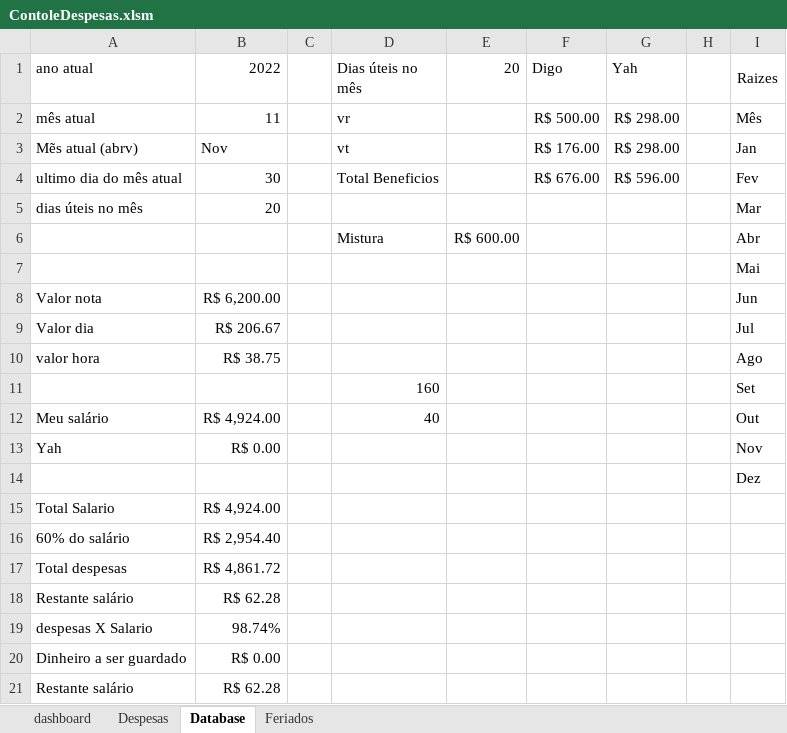
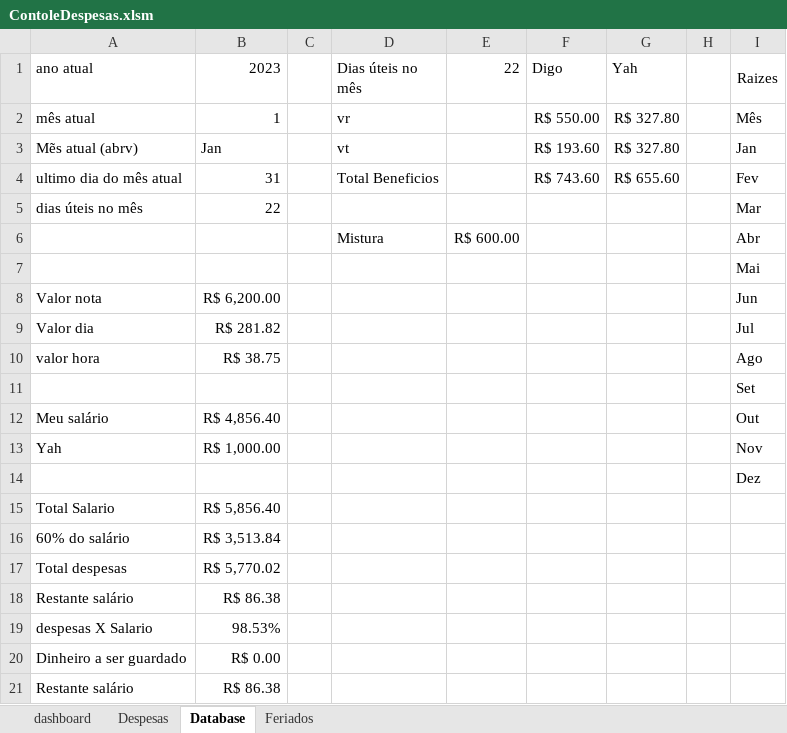
Before and after one commit to rodcordeiro/shares, an Excel workbook: files/ContoleDespesas.xlsm, sheet Database, drawn as a sheet; only a part is shown; values as stored, in another font and other column widths than the file's, no borders; the diff names each change by its address in the sheet, - before the commit and + after, or states it on an @@ line.

```diff
--- a/files/ContoleDespesas.xlsm (sheet Database)
+++ b/files/ContoleDespesas.xlsm (sheet Database)
-B1: 2022
+B1: 2023
-E1: 20
+E1: 22
-B2 (2023): 11
+B2 (2023): 1
-F2 (Digo): R$ 500.00
+F2 (Digo): R$ 550.00
-G2:G3 (Yah): R$ 298.00
+G2:G3 (Yah): R$ 327.80
-B3 (2023): Nov
+B3 (2023): Jan
-F3 (Digo): R$ 176.00
+F3 (Digo): R$ 193.60
-B4 (2023): 30
+B4 (2023): 31
-F4 (Digo): R$ 676.00
+F4 (Digo): R$ 743.60
-G4 (Yah): R$ 596.00
+G4 (Yah): R$ 655.60
-B5 (2023): 20
+B5 (2023): 22
-B9 (2023): R$ 206.67
+B9 (2023): R$ 281.82
-D11 (Dias úteis no mês): 160
+D11 (Dias úteis no mês): (empty)
-B12 (2023): R$ 4,924.00
+B12 (2023): R$ 4,856.40
-D12 (Dias úteis no mês): 40
+D12 (Dias úteis no mês): (empty)
-B13 (2023): R$ 0.00
+B13 (2023): R$ 1,000.00
-B15 (2023): R$ 4,924.00
+B15 (2023): R$ 5,856.40
-B16 (2023): R$ 2,954.40
+B16 (2023): R$ 3,513.84
-B17 (2023): R$ 4,861.72
+B17 (2023): R$ 5,770.02
-B18 (2023): R$ 62.28
+B18 (2023): R$ 86.38
-B19 (2023): 98.74%
+B19 (2023): 98.53%
-B21 (2023): R$ 62.28
+B21 (2023): R$ 86.38
```
Also changed, not shown: sheet Despesas, charts or pictures, 4 other files.
